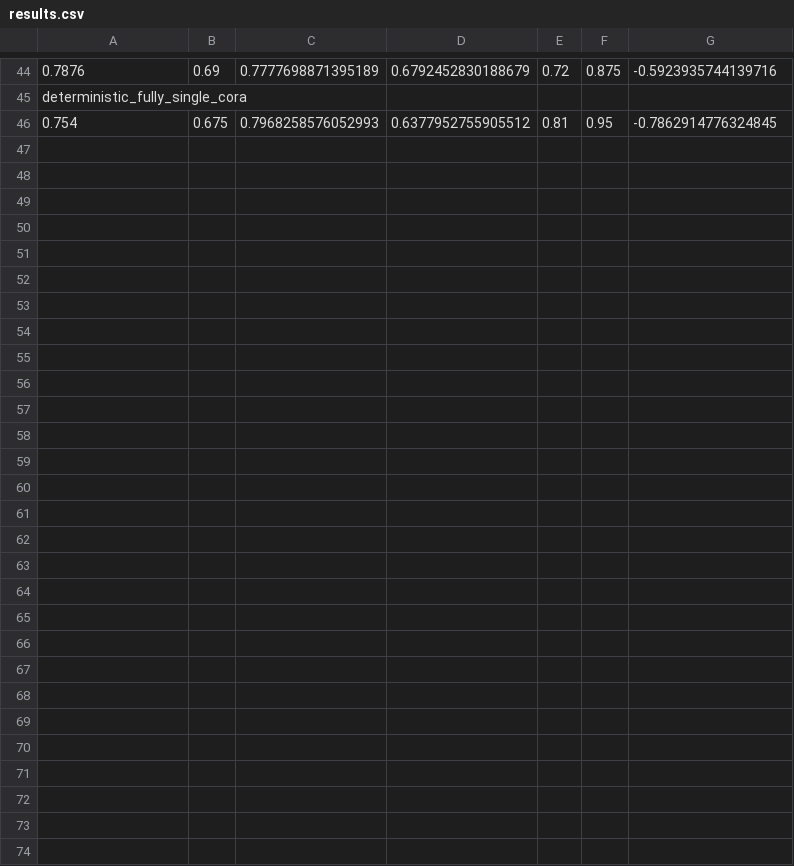
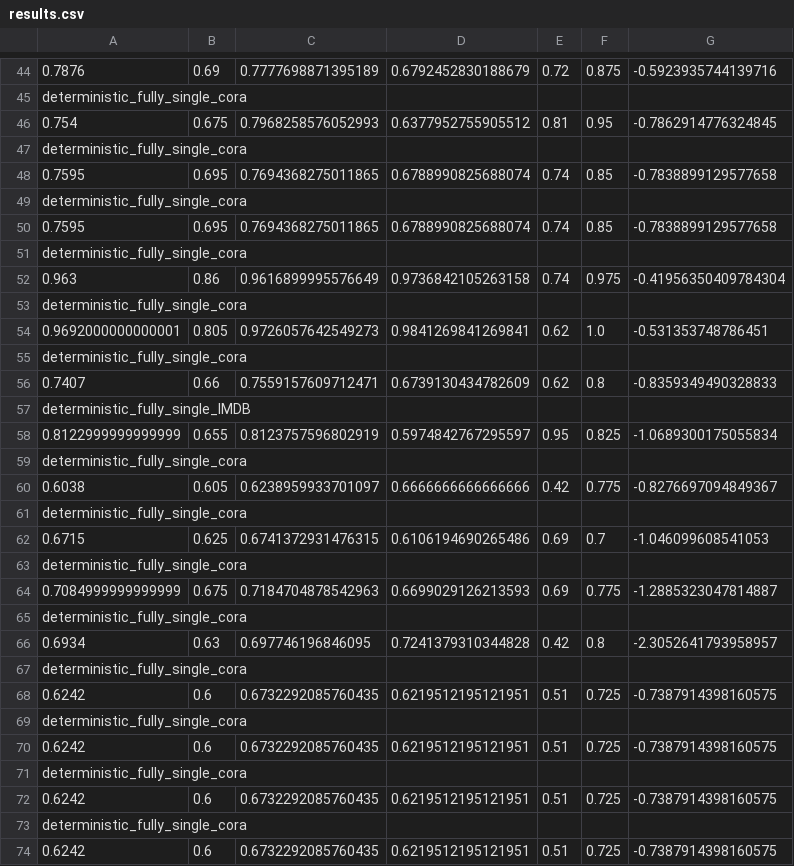
Before and after one commit to erfmah/Inductive_Learining, a CSV file: results_csv/results.csv, drawn as a sheet; only a part is shown, gaps mark what is left out; the diff names each change by its address in the sheet, - before the commit and + after, or states it on an @@ line.

```diff
--- a/results_csv/results.csv
+++ b/results_csv/results.csv
+row 47: deterministic_fully_single_cora
+row 48: 0.7595 | 0.695 | 0.7694368275011865 | 0.6788990825688074 | 0.74 | 0.85 | -0.7838899129577658
+row 49: deterministic_fully_single_cora
+row 50: 0.7595 | 0.695 | 0.7694368275011865 | 0.6788990825688074 | 0.74 | 0.85 | -0.7838899129577658
+row 51: deterministic_fully_single_cora
+row 52: 0.963 | 0.86 | 0.9616899995576649 | 0.9736842105263158 | 0.74 | 0.975 | -0.41956350409784304
+row 53: deterministic_fully_single_cora
+row 54: 0.9692000000000001 | 0.805 | 0.9726057642549273 | 0.9841269841269841 | 0.62 | 1.0 | -0.531353748786451
+row 55: deterministic_fully_single_cora
+row 56: 0.7407 | 0.66 | 0.7559157609712471 | 0.6739130434782609 | 0.62 | 0.8 | -0.8359349490328833
+row 57: deterministic_fully_single_IMDB
+row 58: 0.8122999999999999 | 0.655 | 0.8123757596802919 | 0.5974842767295597 | 0.95 | 0.825 | -1.0689300175055834
+row 59: deterministic_fully_single_cora
+row 60: 0.6038 | 0.605 | 0.6238959933701097 | 0.6666666666666666 | 0.42 | 0.775 | -0.8276697094849367
+row 61: deterministic_fully_single_cora
+row 62: 0.6715 | 0.625 | 0.6741372931476315 | 0.6106194690265486 | 0.69 | 0.7 | -1.046099608541053
+row 63: deterministic_fully_single_cora
+row 64: 0.7084999999999999 | 0.675 | 0.7184704878542963 | 0.6699029126213593 | 0.69 | 0.775 | -1.2885323047814887
+row 65: deterministic_fully_single_cora
+row 66: 0.6934 | 0.63 | 0.697746196846095 | 0.7241379310344828 | 0.42 | 0.8 | -2.3052641793958957
+row 67: deterministic_fully_single_cora
+row 68: 0.6242 | 0.6 | 0.6732292085760435 | 0.6219512195121951 | 0.51 | 0.725 | -0.7387914398160575
+row 69: deterministic_fully_single_cora
+row 70: 0.6242 | 0.6 | 0.6732292085760435 | 0.6219512195121951 | 0.51 | 0.725 | -0.7387914398160575
+row 71: deterministic_fully_single_cora
+row 72: 0.6242 | 0.6 | 0.6732292085760435 | 0.6219512195121951 | 0.51 | 0.725 | -0.7387914398160575
+row 73: deterministic_fully_single_cora
+row 74: 0.6242 | 0.6 | 0.6732292085760435 | 0.6219512195121951 | 0.51 | 0.725 | -0.7387914398160575
```
Also changed, not shown: results_csv/results_CLL.csv, 4 other files.
